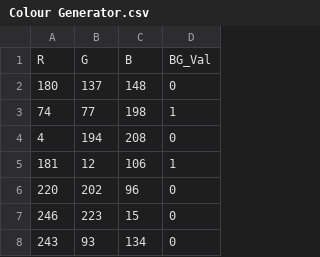
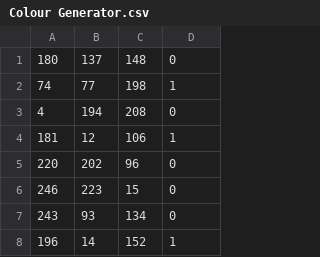
Before and after one commit to crizzpy/datasets, a CSV file: Colour Generator.csv, drawn as a sheet; only a part is shown; the shorter side is filled out with more unchanged rows.

Commit message:
Update Colour Generator.csv

```diff
--- a/Colour Generator.csv
+++ b/Colour Generator.csv
@@ -1,2 +1 @@
-R,G,B,BG_Val
 180,137,148,0
```
